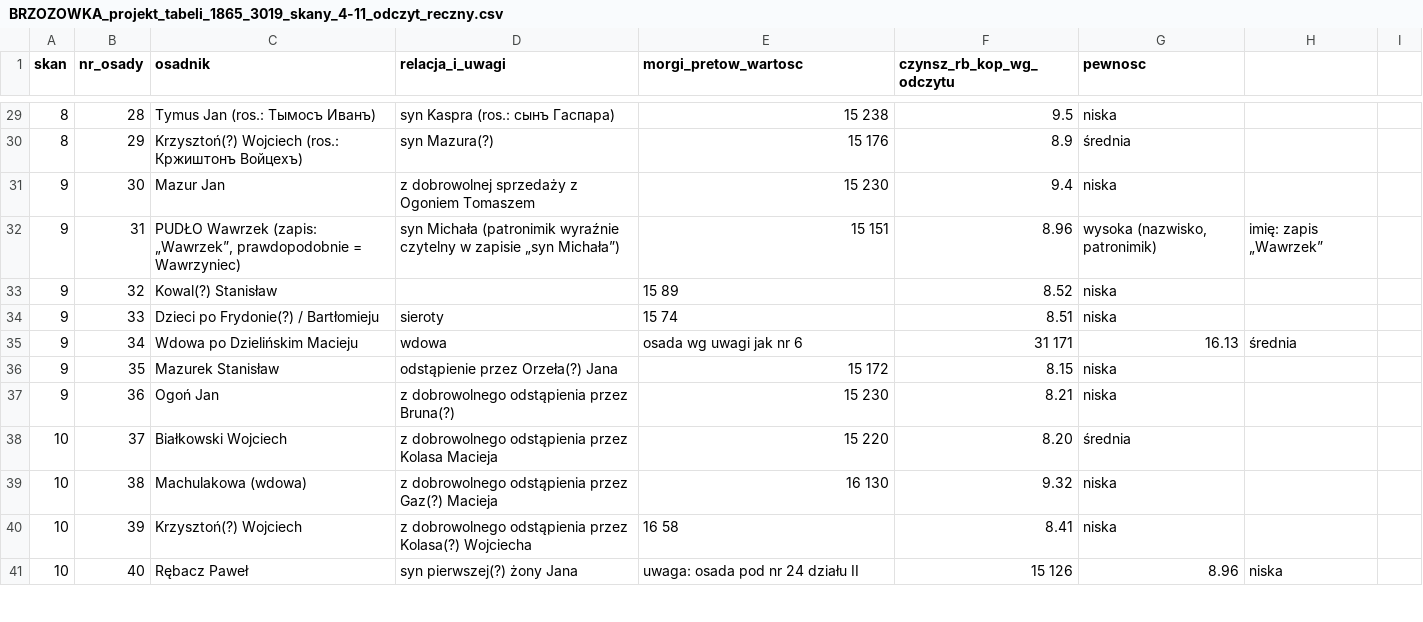
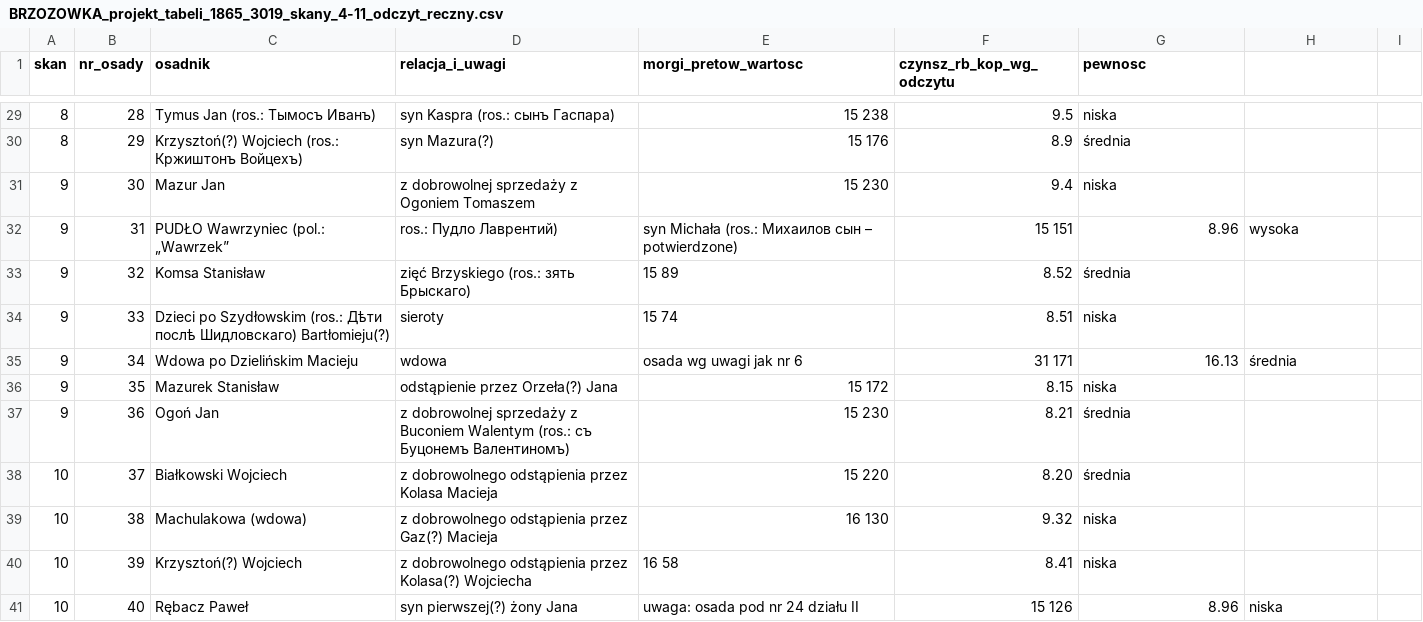
Before and after one commit to toxiconus/genealog-indexer-v7.1, a CSV file: public/konsolidacja/haiku/BRZOZOWKA_projekt_tabeli_1865_3019_skany_4-11_odczyt_reczny.csv, drawn as a sheet; only a part is shown, gaps mark what is left out; the diff covers the shown part only.

```diff
--- a/public/konsolidacja/haiku/BRZOZOWKA_projekt_tabeli_1865_3019_skany_4-11_odczyt_reczny.csv
+++ b/public/konsolidacja/haiku/BRZOZOWKA_projekt_tabeli_1865_3019_skany_4-11_odczyt_reczny.csv
@@ -31,8 +31,8 @@ skan;nr_osady;osadnik;relacja_i_uwagi;morgi_pretow_wartosc;czynsz_rb_kop_wg_odcz
 9;30;Mazur Jan;z dobrowolnej sprzedaży z Ogoniem Tomaszem;15 230;9.4;niska
-9;31;PUDŁO Wawrzek (zapis: „Wawrzek”, prawdopodobnie = Wawrzyniec);syn Michała (patronimik wyraźnie czytelny w zapisie „syn Michała”);15 151;8.96;wysoka (nazwisko, patronimik); imię: zapis „Wawrzek”
-9;32;Kowal(?) Stanisław;;15 89;8.52;niska
-9;33;Dzieci po Frydonie(?) / Bartłomieju;sieroty;15 74;8.51;niska
+9;31;PUDŁO Wawrzyniec (pol.: „Wawrzek”; ros.: Пудло Лаврентий);syn Michała (ros.: Михаилов сын – potwierdzone);15 151;8.96;wysoka
+9;32;Komsa Stanisław;zięć Brzyskiego (ros.: зять Брыскаго);15 89;8.52;średnia
+9;33;Dzieci po Szydłowskim (ros.: Дѣти послѣ Шидловскаго) Bartłomieju(?);sieroty;15 74;8.51;niska
 9;34;Wdowa po Dzielińskim Macieju;wdowa; osada wg uwagi jak nr 6;31 171;16.13;średnia
 9;35;Mazurek Stanisław;odstąpienie przez Orzeła(?) Jana;15 172;8.15;niska
-9;36;Ogoń Jan;z dobrowolnego odstąpienia przez Bruna(?);15 230;8.21;niska
+9;36;Ogoń Jan;z dobrowolnej sprzedaży z Buconiem Walentym (ros.: съ Буцонемъ Валентиномъ);15 230;8.21;średnia
 10;37;Białkowski Wojciech;z dobrowolnego odstąpienia przez Kolasa Macieja;15 220;8.20;średnia
```
Also changed, not shown: 10 edited cells elsewhere in this file, 1 other file.
